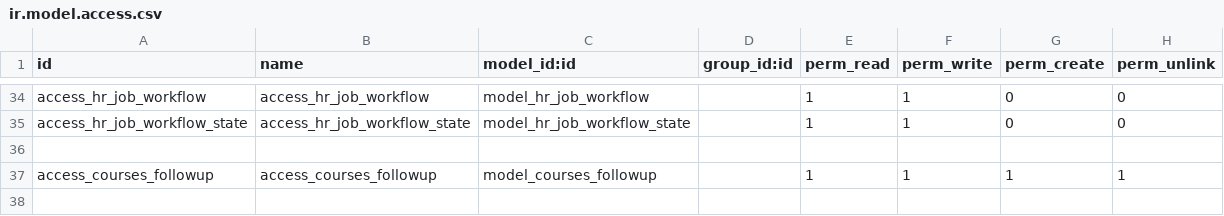
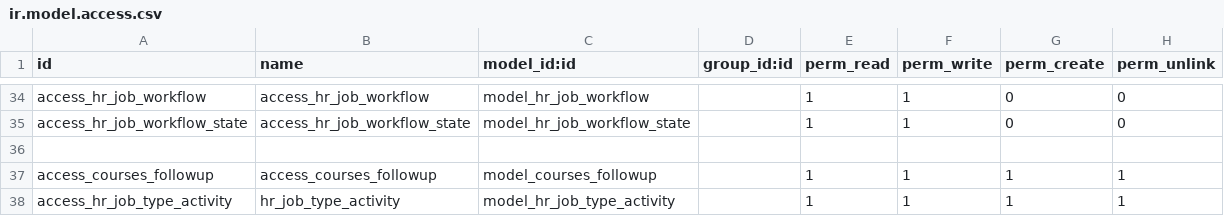
Before and after one commit to rouag/orvea, a CSV file: smart_hr/job/security/ir.model.access.csv, drawn as a sheet; only a part is shown, gaps mark what is left out; the diff names each change by its address in the sheet, - before the commit and + after, or states it on an @@ line.

Commit message:
[IMP] add hr_job_type_activity in security

```diff
--- a/smart_hr/job/security/ir.model.access.csv
+++ b/smart_hr/job/security/ir.model.access.csv
+row 38: access_hr_job_type_activity | hr_job_type_activity | model_hr_job_type_activity |  | 1 | 1 | 1 | 1
```
